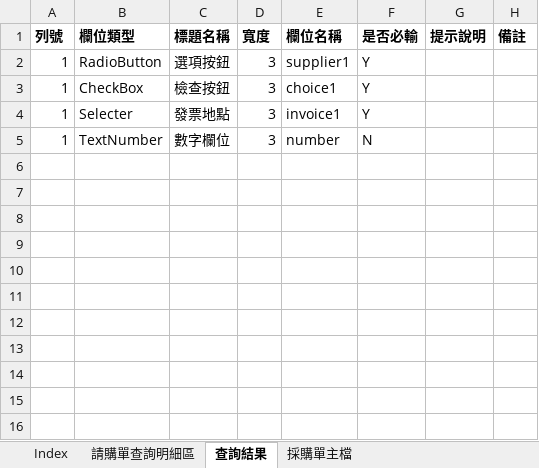
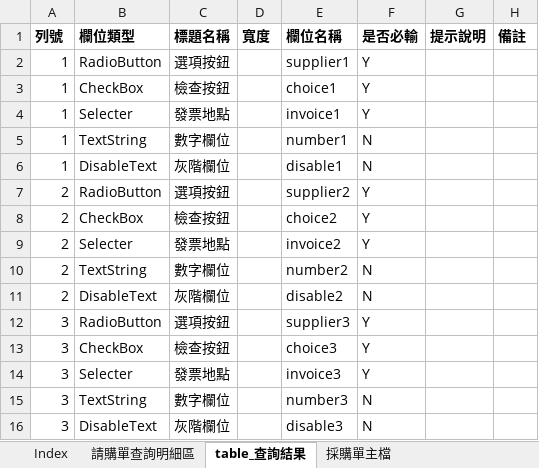
Before and after one commit to sculouis/SqlSchema, an Excel workbook: templates/PurchaseOrder.xlsx, sheet table_查詢結果, drawn as a sheet; values as stored, in another font and other column widths than the file's, no borders; the diff names each change by its address in the sheet, - before the commit and + after, or states it on an @@ line.

Commit message:
adjust vue template

```diff
--- a/templates/PurchaseOrder.xlsx (sheet table_查詢結果)
+++ b/templates/PurchaseOrder.xlsx (sheet table_查詢結果)
-sheet tab: 查詢結果
+sheet tab: table_查詢結果
-D2:D5 (寬度): 3
+D2:D5 (寬度): (empty)
-B5 (欄位類型): TextNumber
+B5 (欄位類型): TextString
-E5 (欄位名稱): number
+E5 (欄位名稱): number1
+row 6: 1 | DisableText | 灰階欄位 |  | disable1 | N
+row 7: 2 | RadioButton | 選項按鈕 |  | supplier2 | Y
+row 8: 2 | CheckBox | 檢查按鈕 |  | choice2 | Y
+row 9: 2 | Selecter | 發票地點 |  | invoice2 | Y
+row 10: 2 | TextString | 數字欄位 |  | number2 | N
+row 11: 2 | DisableText | 灰階欄位 |  | disable2 | N
+row 12: 3 | RadioButton | 選項按鈕 |  | supplier3 | Y
+row 13: 3 | CheckBox | 檢查按鈕 |  | choice3 | Y
+row 14: 3 | Selecter | 發票地點 |  | invoice3 | Y
+row 15: 3 | TextString | 數字欄位 |  | number3 | N
+row 16: 3 | DisableText | 灰階欄位 |  | disable3 | N
```
Also changed, not shown: 1 other file.
